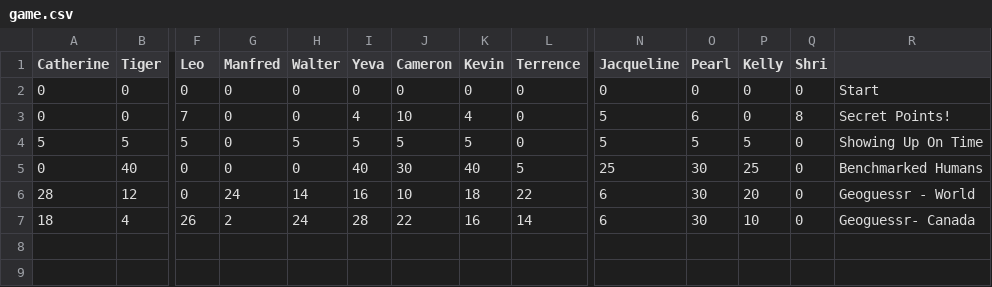
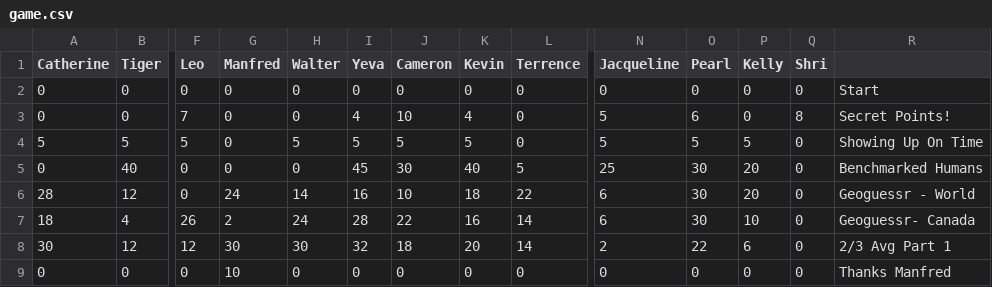
Before and after one commit to iangitscode/games-night-scoreboard, a CSV file: game.csv, drawn as a sheet; only a part is shown, gaps mark what is left out; rows hold the shown columns only; the diff names each change by its address in the sheet, - before the commit and + after, or states it on an @@ line.

```diff
--- a/game.csv
+++ b/game.csv
-I5 (Yeva): 40
+I5 (Yeva): 45
-P5 (Kelly): 25
+P5 (Kelly): 20
+row 8: 30 | 12 | 12 | 30 | 30 | 32 | 18 | 20 | 14 | 2 | 22 | 6 | 0 | 2/3 Avg Part 1
+row 9: 0 | 0 | 0 | 10 | 0 | 0 | 0 | 0 | 0 | 0 | 0 | 0 | 0 | Thanks Manfred
```
Also changed, not shown: 2 other files.
